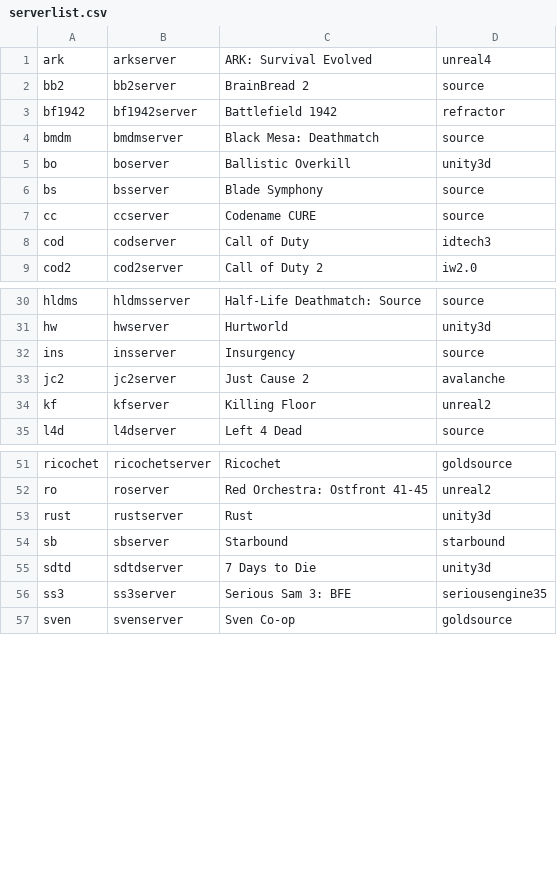
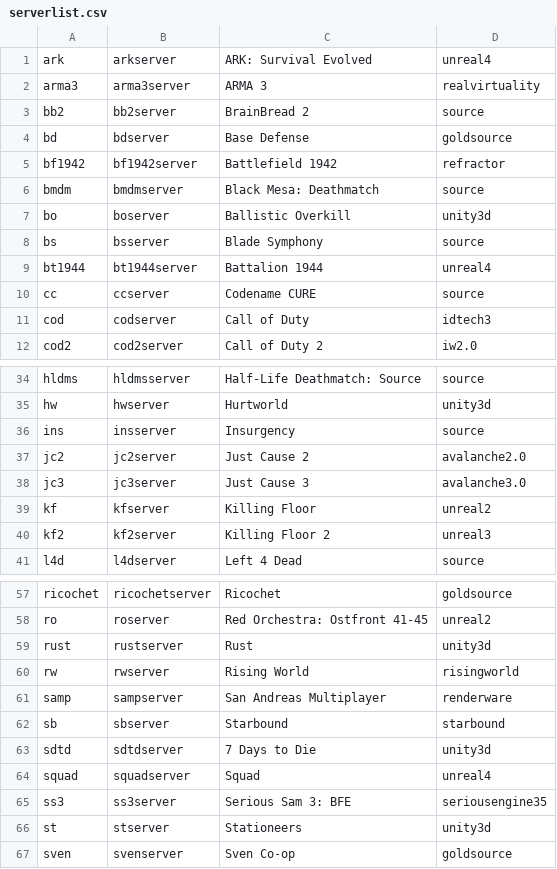
Before and after one commit to Acidic9/server-manager, a CSV file: misc/serverlist.csv, drawn as a sheet; only a part is shown, gaps mark what is left out; the diff covers the shown part only.

```diff
--- a/misc/serverlist.csv
+++ b/misc/serverlist.csv
@@ -1,3 +1,5 @@
 ark,arkserver,ARK: Survival Evolved,unreal4
+arma3,arma3server,ARMA 3,realvirtuality
 bb2,bb2server,BrainBread 2,source
+bd,bdserver,Base Defense,goldsource
 bf1942,bf1942server,Battlefield 1942,refractor
@@ -6,2 +8,3 @@ bo,boserver,Ballistic Overkill,unity3d
 bs,bsserver,Blade Symphony,source
+bt1944,bt1944server,Battalion 1944,unreal4
 cc,ccserver,Codename CURE,source
@@ -32,4 +36,6 @@ hw,hwserver,Hurtworld,unity3d
 ins,insserver,Insurgency,source
-jc2,jc2server,Just Cause 2,avalanche
+jc2,jc2server,Just Cause 2,avalanche2.0
+jc3,jc3server,Just Cause 3,avalanche3.0
 kf,kfserver,Killing Floor,unreal2
+kf2,kf2server,Killing Floor 2,unreal3
 l4d,l4dserver,Left 4 Dead,source
@@ -53,5 +59,9 @@ ro,roserver,Red Orchestra: Ostfront 41-45,unreal2
 rust,rustserver,Rust,unity3d
+rw,rwserver," Rising World",risingworld
+samp,sampserver,San Andreas Multiplayer,renderware
 sb,sbserver,Starbound,starbound
 sdtd,sdtdserver,7 Days to Die,unity3d
+squad,squadserver,Squad,unreal4
 ss3,ss3server,Serious Sam 3: BFE,seriousengine35
+st,stserver,Stationeers,unity3d
 sven,svenserver,Sven Co-op,goldsource
```
Also changed, not shown: 2 added rows elsewhere in this file, 55 other files.
